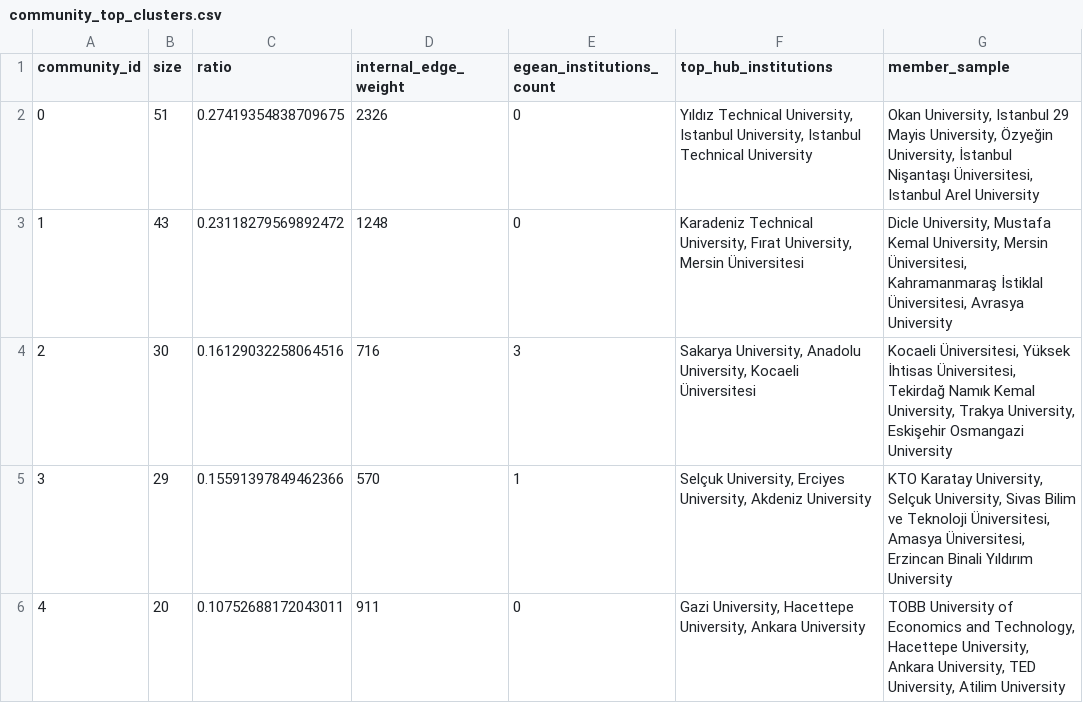
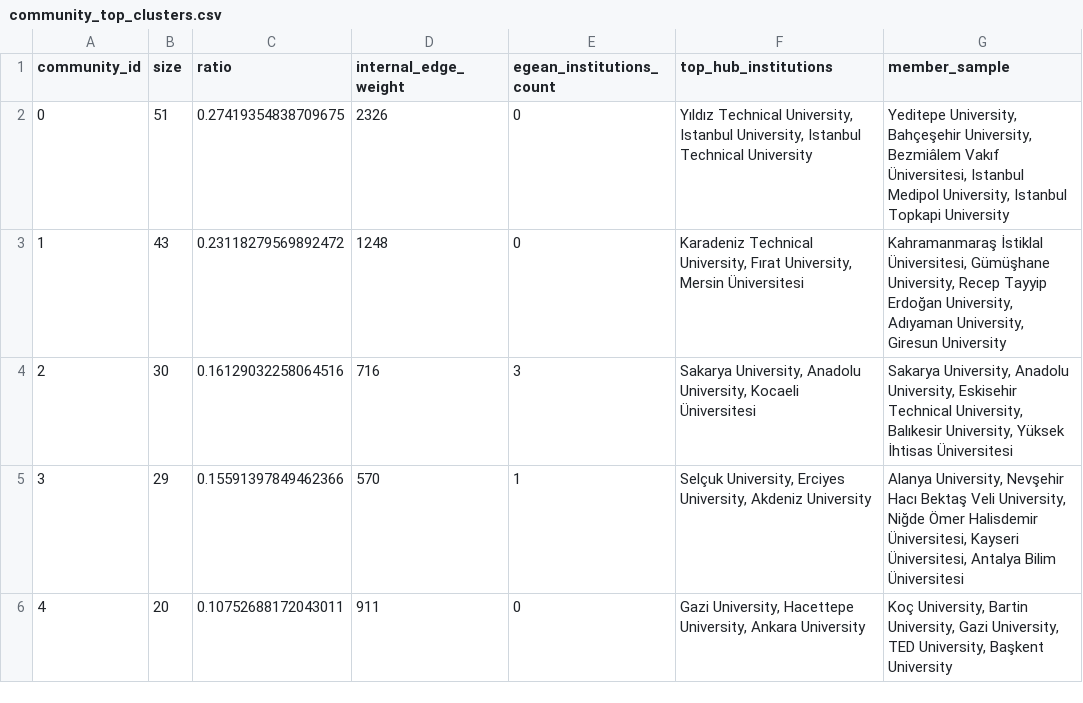
Before and after one commit to Fylgja0/turkiye-universiteleri-isbirligi-agi, a CSV file: reports/generated/community_top_clusters.csv, drawn as a sheet.

Commit message:
fix(analysis): prove leiden edge weight usage and verify null model p-values
- Explicitly pass numeric edge weight list in Leiden community detection and verify that partition.quality() identically matches NetworkX weighted Newman modularity (0.3402 vs raw igraph unweighted ~0.1400)
- Add test_leiden_weights_differentiate_partition synthetic test proving edge weights strictly alter Leiden community partition
- Upgrade test_null_model_unweighted_and_p_value_consistency to independently compute and assert empirical Monte Carlo p-values for clustering, modularity, and shortest path length
- Re-run final analysis pipeline to refresh community summary, top clusters, and collaboration map artifacts

```diff
--- a/reports/generated/community_top_clusters.csv
+++ b/reports/generated/community_top_clusters.csv
@@ -1,6 +1,6 @@
 community_id,size,ratio,internal_edge_weight,egean_institutions_count,top_hub_institutions,member_sample
-0,51,0.27419354838709675,2326,0,"Yıldız Technical University, Istanbul University, Istanbul Technical University","Okan University, Istanbul 29 Mayis University, Özyeğin University, İstanbul Nişantaşı Üniversitesi, Istanbul Arel University"
-1,43,0.23118279569892472,1248,0,"Karadeniz Technical University, Fırat University, Mersin Üniversitesi","Dicle University, Mustafa Kemal University, Mersin Üniversitesi, Kahramanmaraş İstiklal Üniversitesi, Avrasya University"
-2,30,0.16129032258064516,716,3,"Sakarya University, Anadolu University, Kocaeli Üniversitesi","Kocaeli Üniversitesi, Yüksek İhtisas Üniversitesi, Tekirdağ Namık Kemal University, Trakya University, Eskişehir Osmangazi University"
-3,29,0.15591397849462366,570,1,"Selçuk University, Erciyes University, Akdeniz University","KTO Karatay University, Selçuk University, Sivas Bilim ve Teknoloji Üniversitesi, Amasya Üniversitesi, Erzincan Binali Yıldırım University"
-4,20,0.10752688172043011,911,0,"Gazi University, Hacettepe University, Ankara University","TOBB University of Economics and Technology, Hacettepe University, Ankara University, TED University, Atilim University"
+0,51,0.27419354838709675,2326,0,"Yıldız Technical University, Istanbul University, Istanbul Technical University","Yeditepe University, Bahçeşehir University, Bezmiâlem Vakıf Üniversitesi, Istanbul Medipol University, Istanbul Topkapi University"
+1,43,0.23118279569892472,1248,0,"Karadeniz Technical University, Fırat University, Mersin Üniversitesi","Kahramanmaraş İstiklal Üniversitesi, Gümüşhane University, Recep Tayyip Erdoğan University, Adıyaman University, Giresun University"
+2,30,0.16129032258064516,716,3,"Sakarya University, Anadolu University, Kocaeli Üniversitesi","Sakarya University, Anadolu University, Eskisehir Technical University, Balıkesir University, Yüksek İhtisas Üniversitesi"
+3,29,0.15591397849462366,570,1,"Selçuk University, Erciyes University, Akdeniz University","Alanya University, Nevşehir Hacı Bektaş Veli University, Niğde Ömer Halisdemir Üniversitesi, Kayseri Üniversitesi, Antalya Bilim Üniversitesi"
+4,20,0.10752688172043011,911,0,"Gazi University, Hacettepe University, Ankara University","Koç University, Bartin University, Gazi University, TED University, Başkent University"
```
Also changed, not shown: 4 other files.
